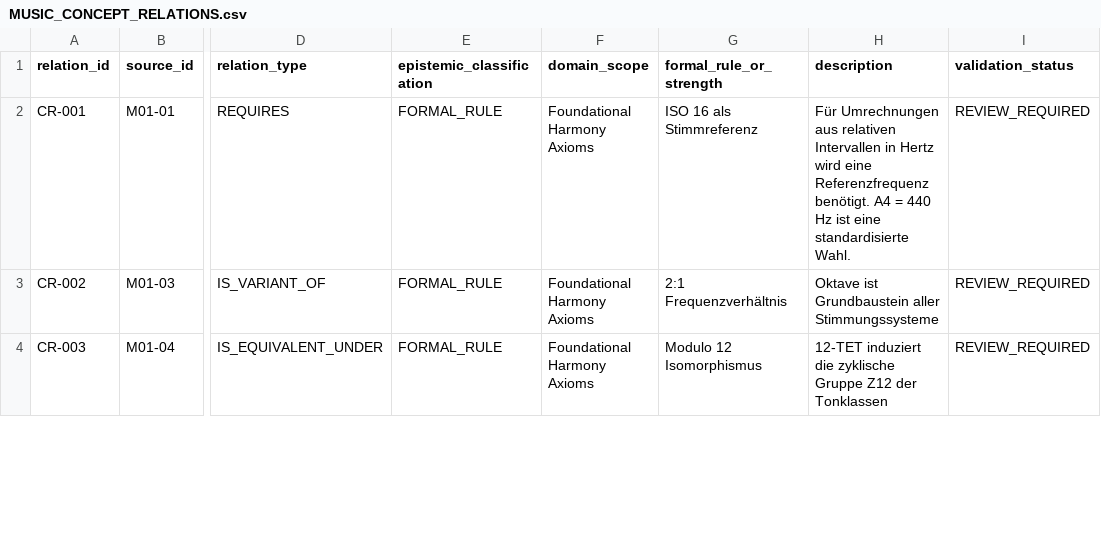
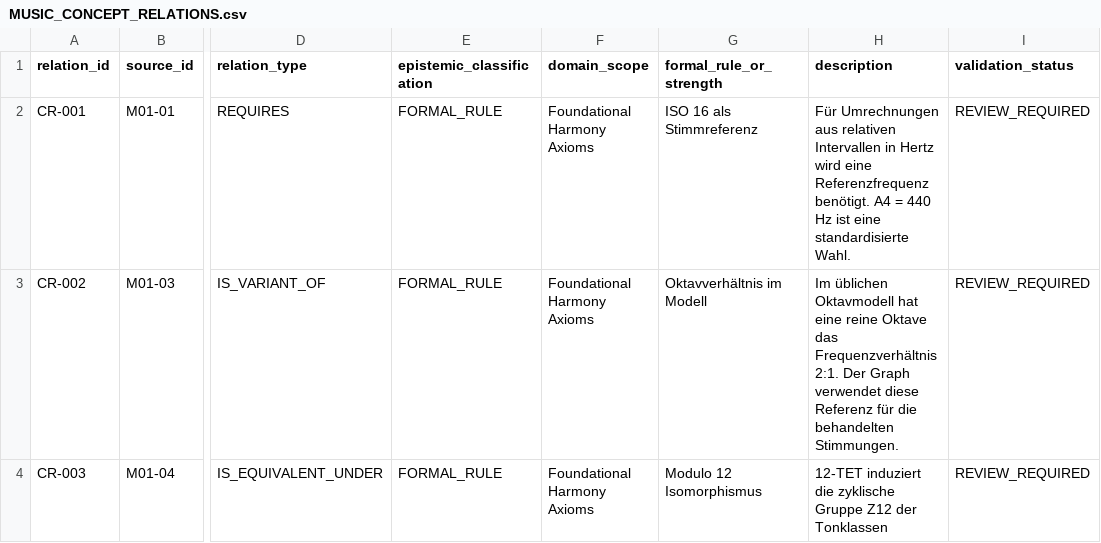
Before and after one commit to n05a-design/steps, a CSV file: knowledge/relations/MUSIC_CONCEPT_RELATIONS.csv, drawn as a sheet; only a part is shown, gaps mark what is left out; the diff covers the shown part only; the diff names each change by its address in the sheet, - before the commit and + after, or states it on an @@ line.

```diff
--- a/knowledge/relations/MUSIC_CONCEPT_RELATIONS.csv
+++ b/knowledge/relations/MUSIC_CONCEPT_RELATIONS.csv
-G3 (formal_rule_or_strength): 2:1 Frequenzverhältnis
+G3 (formal_rule_or_strength): Oktavverhältnis im Modell
-H3 (description): Oktave ist Grundbaustein aller Stimmungssysteme
+H3 (description): Im üblichen Oktavmodell hat eine reine Oktave das Frequenzverhältnis 2:1. Der Graph verwendet diese Referenz für die behandelten Stimmungen.
```
Also changed, not shown: 10 edited cells elsewhere in this file, 4 other files.
